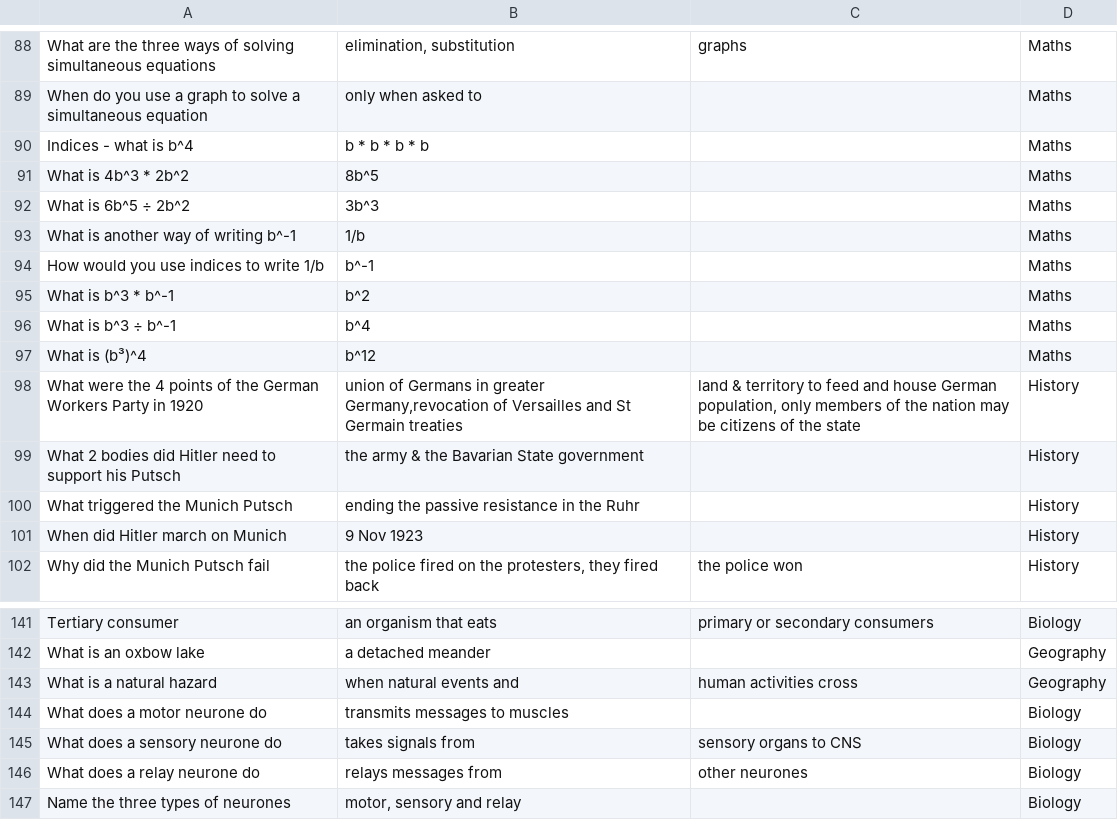
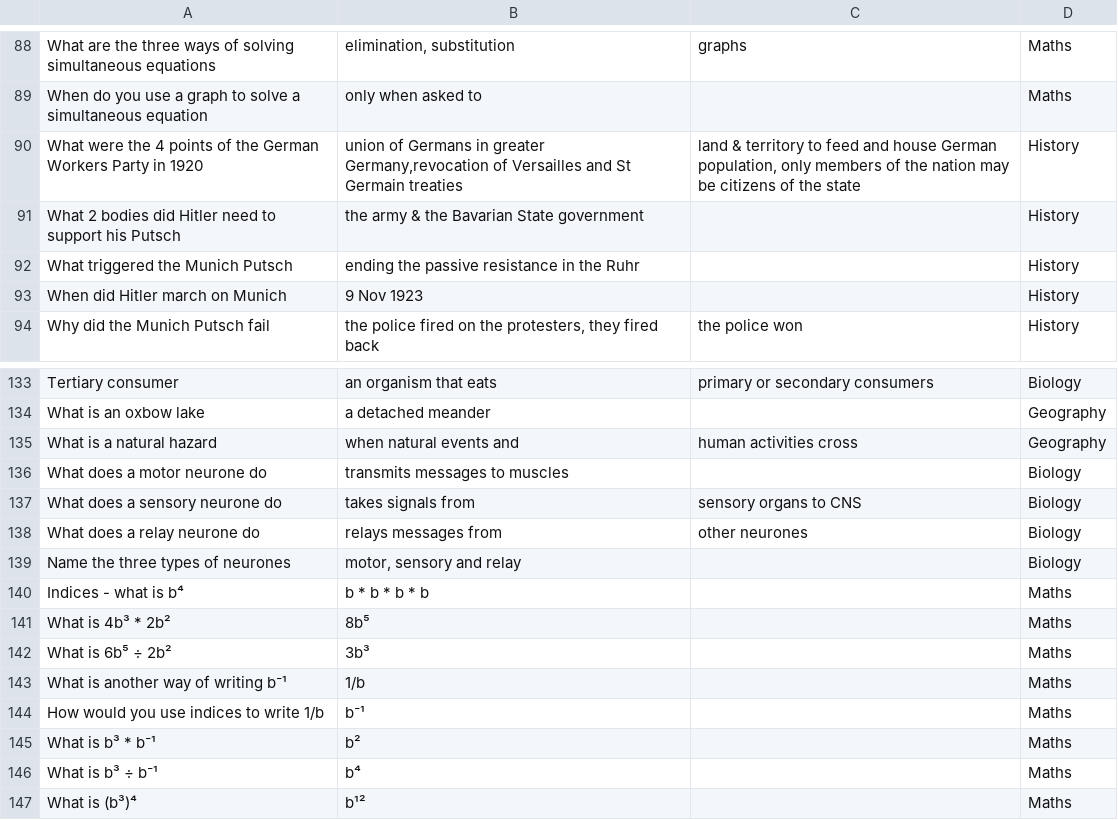
Before and after one commit to bobgreenshields/anki-flashcards, a CSV file: gcse-anki-cards.csv, drawn as a sheet; only a part is shown, gaps mark what is left out; removed rows and columns are numbered as before the commit, all else as after; the diff names each change by its address in the sheet, - before the commit and + after, or states it on an @@ line.

Commit message:
improve indices

```diff
--- a/gcse-anki-cards.csv
+++ b/gcse-anki-cards.csv
-row 90: Indices - what is b^4 | b * b * b * b |  | Maths
-row 91: What is 4b^3 * 2b^2 | 8b^5 |  | Maths
-row 92: What is 6b^5 ÷ 2b^2 | 3b^3 |  | Maths
-row 93: What is another way of writing b^-1 | 1/b |  | Maths
-row 94: How would you use indices to write 1/b | b^-1 |  | Maths
-row 95: What is b^3 * b^-1 | b^2 |  | Maths
-row 96: What is b^3 ÷ b^-1 | b^4 |  | Maths
-row 97: What is (b³)^4 | b^12 |  | Maths
+row 140: Indices - what is b⁴ | b * b * b * b |  | Maths
+row 141: What is 4b³ * 2b² | 8b⁵ |  | Maths
+row 142: What is 6b⁵ ÷ 2b² | 3b³ |  | Maths
+row 143: What is another way of writing b⁻¹ | 1/b |  | Maths
+row 144: How would you use indices to write 1/b | b⁻¹ |  | Maths
+row 145: What is b³ * b⁻¹ | b² |  | Maths
+row 146: What is b³ ÷ b⁻¹ | b⁴ |  | Maths
+row 147: What is (b³)⁴ | b¹² |  | Maths
```
